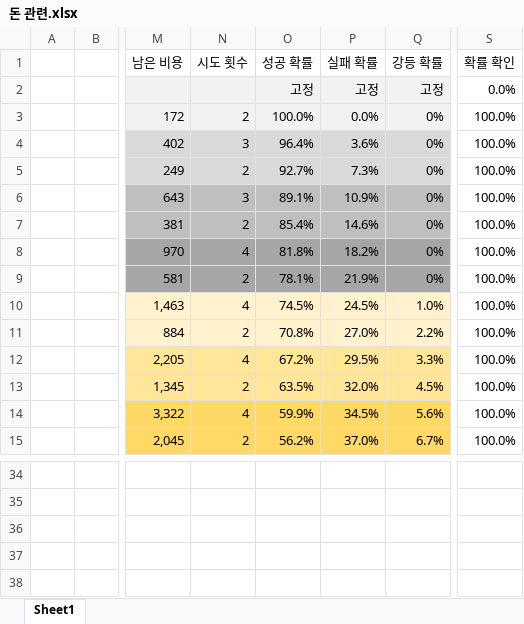
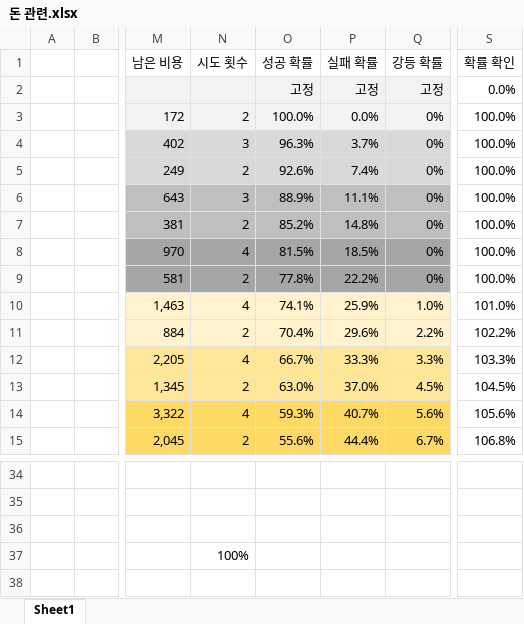
Before and after one commit to CloudAddress/YuhanTeamProject, an Excel workbook: 돈 관련.xlsx, sheet Sheet1, drawn as a sheet; only a part is shown, gaps mark what is left out; values as stored, in another font and other column widths than the file's, no borders; charts and pictures not drawn; the diff covers the shown part only; the diff names each change by its address in the sheet, - before the commit and + after, or states it on an @@ line.

Commit message:
Update 돈 관련.xlsx

```diff
--- a/돈 관련.xlsx (sheet Sheet1)
+++ b/돈 관련.xlsx (sheet Sheet1)
-O4: 96.4%
+O4: 96.3%
-P4: 3.6%
+P4: 3.7%
-O5: 92.7%
+O5: 92.6%
-P5: 7.3%
+P5: 7.4%
-O6: 89.1%
+O6: 88.9%
-P6: 10.9%
+P6: 11.1%
-O7: 85.4%
+O7: 85.2%
-P7: 14.6%
+P7: 14.8%
-O8: 81.8%
+O8: 81.5%
-P8: 18.2%
+P8: 18.5%
-O9: 78.1%
+O9: 77.8%
-P9: 21.9%
+P9: 22.2%
-O10: 74.5%
+O10: 74.1%
-P10: 24.5%
+P10: 25.9%
-S10: 100.0%
+S10: 101.0%
-O11: 70.8%
+O11: 70.4%
-P11: 27.0%
+P11: 29.6%
-S11: 100.0%
+S11: 102.2%
-O12: 67.2%
+O12: 66.7%
-P12: 29.5%
+P12: 33.3%
-S12: 100.0%
+S12: 103.3%
-O13: 63.5%
+O13: 63.0%
-P13: 32.0%
+P13: 37.0%
-S13: 100.0%
+S13: 104.5%
-O14: 59.9%
+O14: 59.3%
-P14: 34.5%
+P14: 40.7%
-S14: 100.0%
+S14: 105.6%
-O15: 56.2%
+O15: 55.6%
-P15: 37.0%
+P15: 44.4%
-S15: 100.0%
+S15: 106.8%
-N37: (empty)
+N37: 100%
```
Also changed, not shown: 44 edited cells elsewhere in this sheet, formulas that keep their value, charts or pictures.
